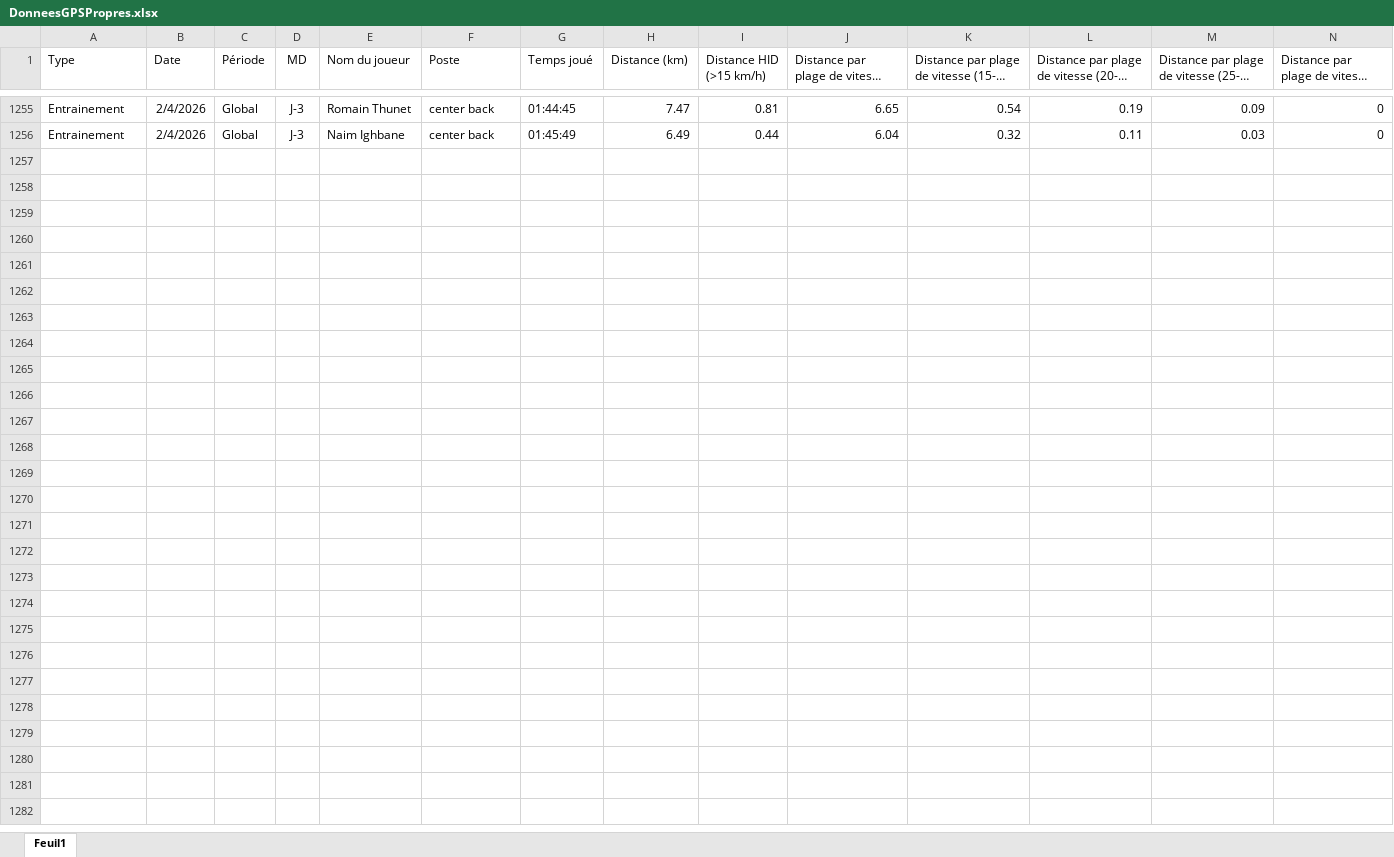
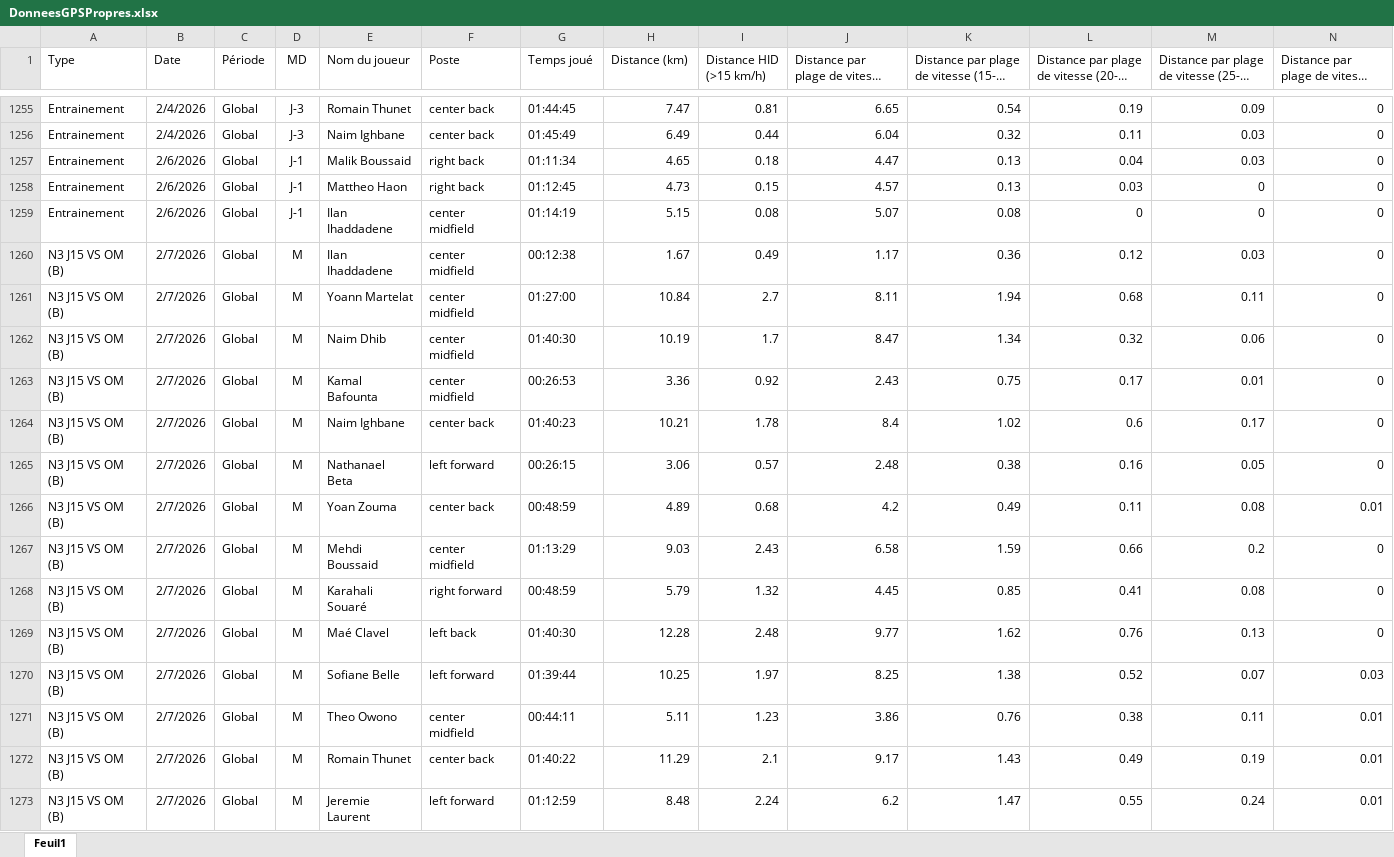
Before and after one commit to Chris15100/lld-app, an Excel workbook: data/DonneesGPSPropres.xlsx, sheet Feuil1, drawn as a sheet; only a part is shown, gaps mark what is left out; long unchanged cells end in …; values as stored, in another font and other column widths than the file's, no borders; rows hold the shown columns only; the diff names each change by its address in the sheet, - before the commit and + after, or states it on an @@ line.

```diff
--- a/data/DonneesGPSPropres.xlsx (sheet Feuil1)
+++ b/data/DonneesGPSPropres.xlsx (sheet Feuil1)
+row 1257: Entrainement | 2/6/2026 | Global | J-1 | Malik Boussaid | right back | 01:11:34 | 4.65 | 0.18 | 4.47 | 0.13 | 0.04 | 0.03 | 0
+row 1258: Entrainement | 2/6/2026 | Global | J-1 | Mattheo Haon | right back | 01:12:45 | 4.73 | 0.15 | 4.57 | 0.13 | 0.03 | 0 | 0
+row 1259: Entrainement | 2/6/2026 | Global | J-1 | Ilan Ihaddadene | center midfield | 01:14:19 | 5.15 | 0.08 | 5.07 | 0.08 | 0 | 0 | 0
+row 1260: N3 J15 VS OM (B) | 2/7/2026 | Global | M | Ilan Ihaddadene | center midfield | 00:12:38 | 1.67 | 0.49 | 1.17 | 0.36 | 0.12 | 0.03 | 0
+row 1261: N3 J15 VS OM (B) | 2/7/2026 | Global | M | Yoann Martelat | center midfield | 01:27:00 | 10.84 | 2.7 | 8.11 | 1.94 | 0.68 | 0.11 | 0
+row 1262: N3 J15 VS OM (B) | 2/7/2026 | Global | M | Naim Dhib | center midfield | 01:40:30 | 10.19 | 1.7 | 8.47 | 1.34 | 0.32 | 0.06 | 0
+row 1263: N3 J15 VS OM (B) | 2/7/2026 | Global | M | Kamal Bafounta | center midfield | 00:26:53 | 3.36 | 0.92 | 2.43 | 0.75 | 0.17 | 0.01 | 0
+row 1264: N3 J15 VS OM (B) | 2/7/2026 | Global | M | Naim Ighbane | center back | 01:40:23 | 10.21 | 1.78 | 8.4 | 1.02 | 0.6 | 0.17 | 0
+row 1265: N3 J15 VS OM (B) | 2/7/2026 | Global | M | Nathanael Beta | left forward | 00:26:15 | 3.06 | 0.57 | 2.48 | 0.38 | 0.16 | 0.05 | 0
+row 1266: N3 J15 VS OM (B) | 2/7/2026 | Global | M | Yoan Zouma | center back | 00:48:59 | 4.89 | 0.68 | 4.2 | 0.49 | 0.11 | 0.08 | 0.01
+row 1267: N3 J15 VS OM (B) | 2/7/2026 | Global | M | Mehdi Boussaid | center midfield | 01:13:29 | 9.03 | 2.43 | 6.58 | 1.59 | 0.66 | 0.2 | 0
+row 1268: N3 J15 VS OM (B) | 2/7/2026 | Global | M | Karahali Souaré | right forward | 00:48:59 | 5.79 | 1.32 | 4.45 | 0.85 | 0.41 | 0.08 | 0
+row 1269: N3 J15 VS OM (B) | 2/7/2026 | Global | M | Maé Clavel | left back | 01:40:30 | 12.28 | 2.48 | 9.77 | 1.62 | 0.76 | 0.13 | 0
+row 1270: N3 J15 VS OM (B) | 2/7/2026 | Global | M | Sofiane Belle | left forward | 01:39:44 | 10.25 | 1.97 | 8.25 | 1.38 | 0.52 | 0.07 | 0.03
+row 1271: N3 J15 VS OM (B) | 2/7/2026 | Global | M | Theo Owono | center midfield | 00:44:11 | 5.11 | 1.23 | 3.86 | 0.76 | 0.38 | 0.11 | 0.01
+row 1272: N3 J15 VS OM (B) | 2/7/2026 | Global | M | Romain Thunet | center back | 01:40:22 | 11.29 | 2.1 | 9.17 | 1.43 | 0.49 | 0.19 | 0.01
+row 1273: N3 J15 VS OM (B) | 2/7/2026 | Global | M | Jeremie Laurent | left forward | 01:12:59 | 8.48 | 2.24 | 6.2 | 1.47 | 0.55 | 0.24 | 0.01
```
Also changed, not shown: data/Poids-Masse grasse.xlsx, data/Présences.xlsx, 1 other file.
